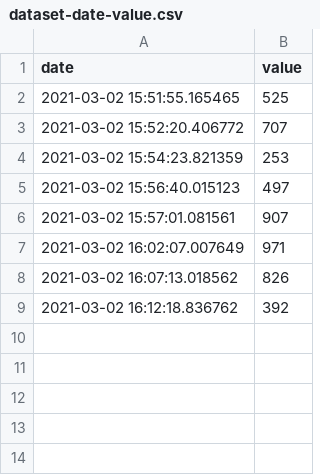
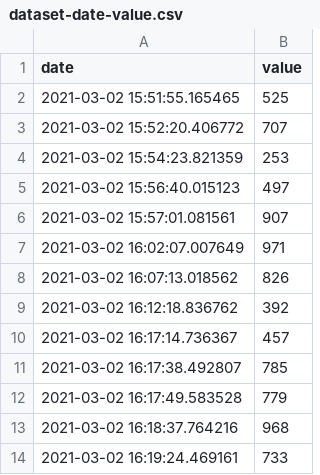
Before and after one commit to tiagodsza/fake-data-to-azure-data-factory, a CSV file: dataset-date-value.csv, drawn as a sheet.

```diff
--- a/dataset-date-value.csv
+++ b/dataset-date-value.csv
@@ -9 +9,6 @@ date,value
 2021-03-02 16:12:18.836762,392
+2021-03-02 16:17:14.736367,457
+2021-03-02 16:17:38.492807,785
+2021-03-02 16:17:49.583528,779
+2021-03-02 16:18:37.764216,968
+2021-03-02 16:19:24.469161,733
```
Also changed, not shown: 1 other file.
